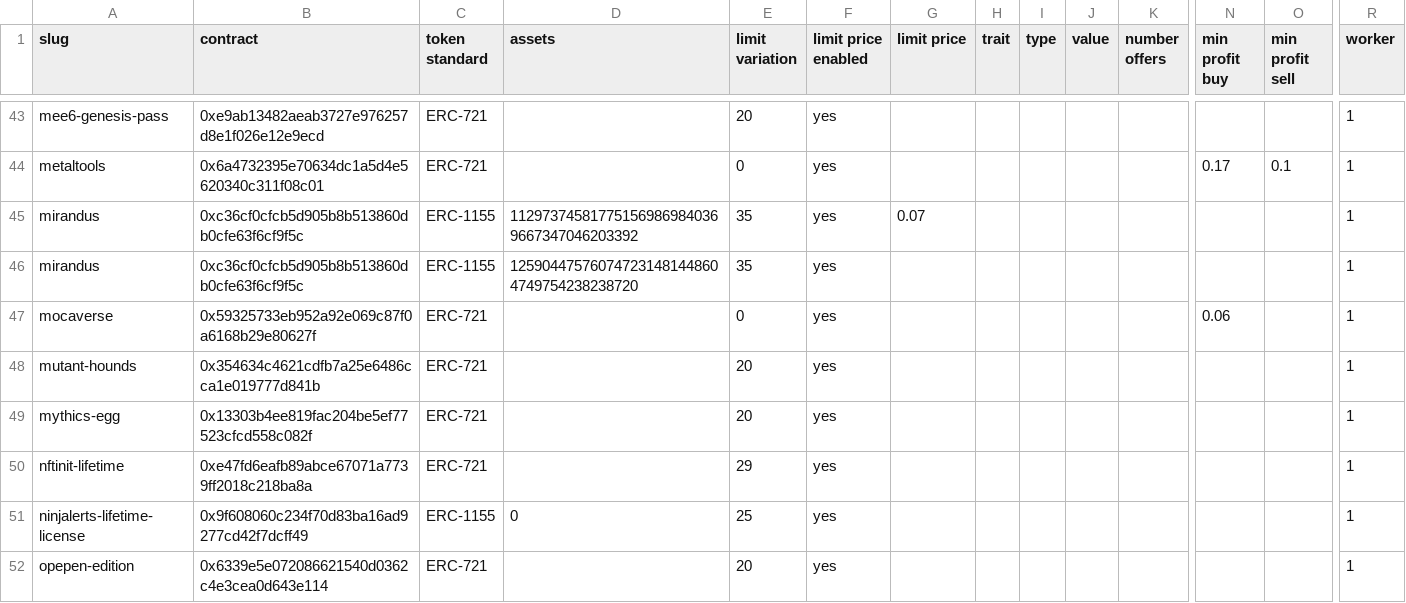
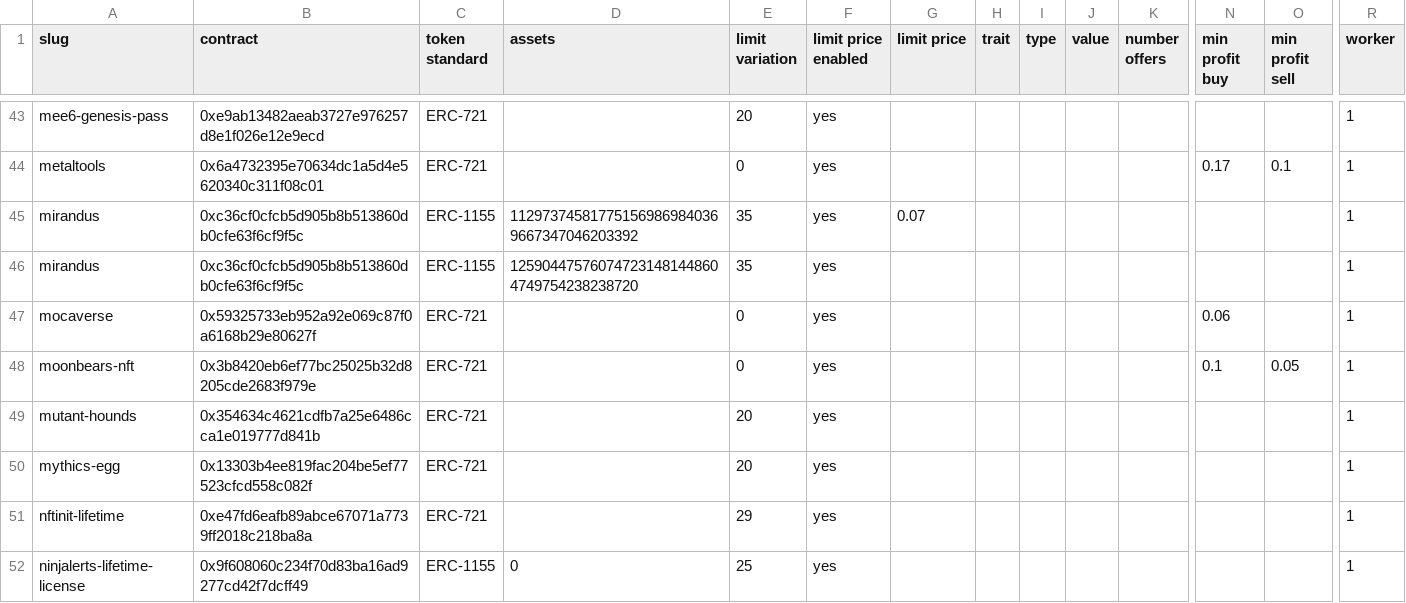
Before and after one commit to johnydev23/Opensea_automated_actions, a CSV file: Collections.csv, drawn as a sheet; only a part is shown, gaps mark what is left out; the shorter side is filled out with more unchanged rows; rows hold the shown columns only; the diff names each change by its address in the sheet, - before the commit and + after, or states it on an @@ line.

```diff
--- a/Collections.csv
+++ b/Collections.csv
+row 48: moonbears-nft | 0x3b8420eb6ef77bc25025b32d8205cde2683f979e | ERC-721 |  | 0 | yes |  |  |  |  |  | 0.1 | 0.05 | 1
```
